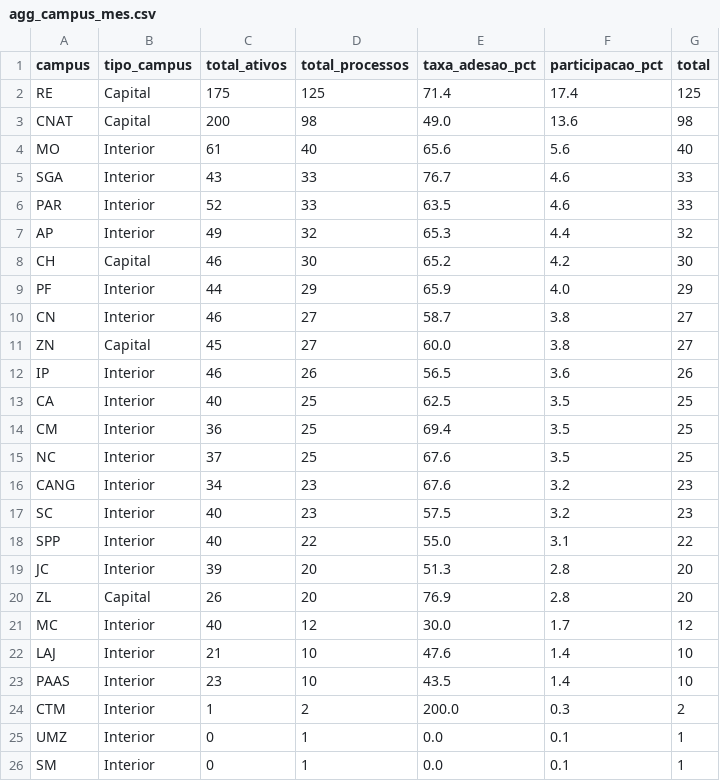
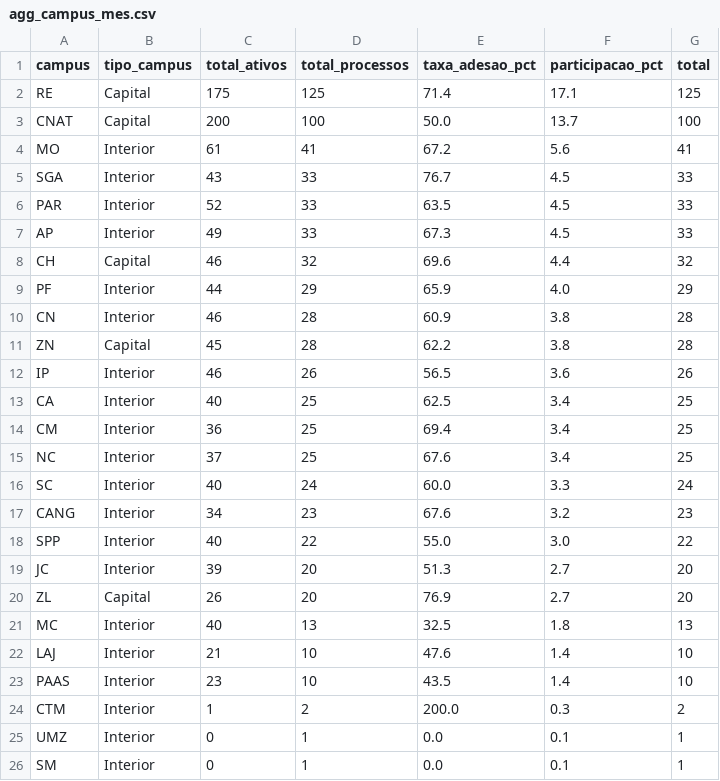
Before and after one commit to kelsoncm/memoriais-avaliados, a CSV file: docs/data/agg_campus_mes.csv, drawn as a sheet; only a part is shown.

```diff
--- a/docs/data/agg_campus_mes.csv
+++ b/docs/data/agg_campus_mes.csv
@@ -1,22 +1,22 @@
 campus,tipo_campus,total_ativos,total_processos,taxa_adesao_pct,participacao_pct,total
-RE,Capital,175,125,71.4,17.4,125
-CNAT,Capital,200,98,49.0,13.6,98
-MO,Interior,61,40,65.6,5.6,40
-SGA,Interior,43,33,76.7,4.6,33
-PAR,Interior,52,33,63.5,4.6,33
-AP,Interior,49,32,65.3,4.4,32
-CH,Capital,46,30,65.2,4.2,30
+RE,Capital,175,125,71.4,17.1,125
+CNAT,Capital,200,100,50.0,13.7,100
+MO,Interior,61,41,67.2,5.6,41
+SGA,Interior,43,33,76.7,4.5,33
+PAR,Interior,52,33,63.5,4.5,33
+AP,Interior,49,33,67.3,4.5,33
+CH,Capital,46,32,69.6,4.4,32
 PF,Interior,44,29,65.9,4.0,29
-CN,Interior,46,27,58.7,3.8,27
-ZN,Capital,45,27,60.0,3.8,27
+CN,Interior,46,28,60.9,3.8,28
+ZN,Capital,45,28,62.2,3.8,28
 IP,Interior,46,26,56.5,3.6,26
-CA,Interior,40,25,62.5,3.5,25
-CM,Interior,36,25,69.4,3.5,25
-NC,Interior,37,25,67.6,3.5,25
+CA,Interior,40,25,62.5,3.4,25
+CM,Interior,36,25,69.4,3.4,25
+NC,Interior,37,25,67.6,3.4,25
+SC,Interior,40,24,60.0,3.3,24
 CANG,Interior,34,23,67.6,3.2,23
-SC,Interior,40,23,57.5,3.2,23
-SPP,Interior,40,22,55.0,3.1,22
-JC,Interior,39,20,51.3,2.8,20
-ZL,Capital,26,20,76.9,2.8,20
-MC,Interior,40,12,30.0,1.7,12
+SPP,Interior,40,22,55.0,3.0,22
+JC,Interior,39,20,51.3,2.7,20
+ZL,Capital,26,20,76.9,2.7,20
+MC,Interior,40,13,32.5,1.8,13
 LAJ,Interior,21,10,47.6,1.4,10
```
Also changed, not shown: docs/data/agg_cargo_nivel.csv, docs/data/fato_anonimo.csv, 2 other files.
